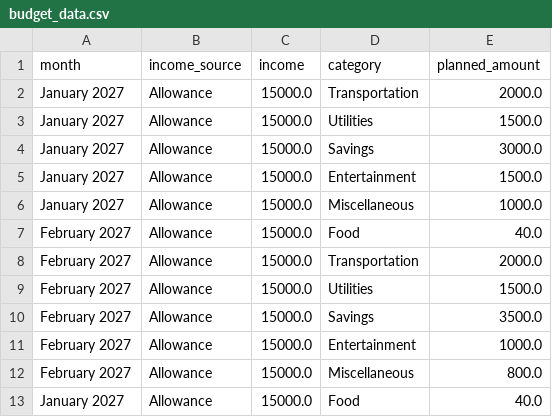
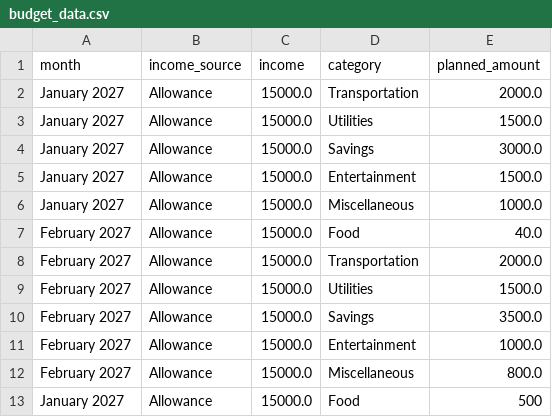
Before and after one commit to samuel-lim67/budget-buddy-lim-202605250, a CSV file: budget_data.csv, drawn as a sheet.

```diff
--- a/budget_data.csv
+++ b/budget_data.csv
@@ -12,2 +12,2 @@ February 2027,Allowance,15000.0,Entertainment,1000.0
 February 2027,Allowance,15000.0,Miscellaneous,800.0
-January 2027,Allowance,15000.0,Food,40.0
+January 2027,Allowance,15000.0,Food,500
```
Also changed, not shown: 2 other files.
